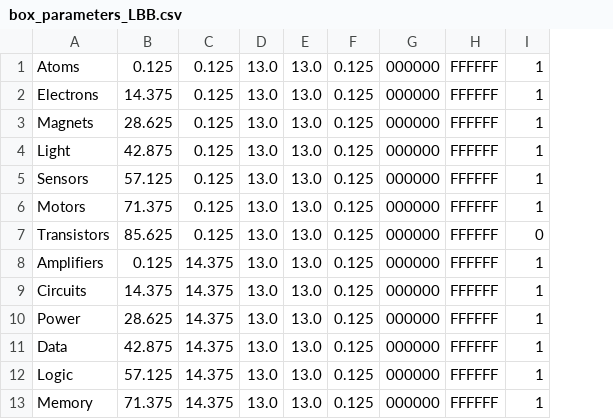
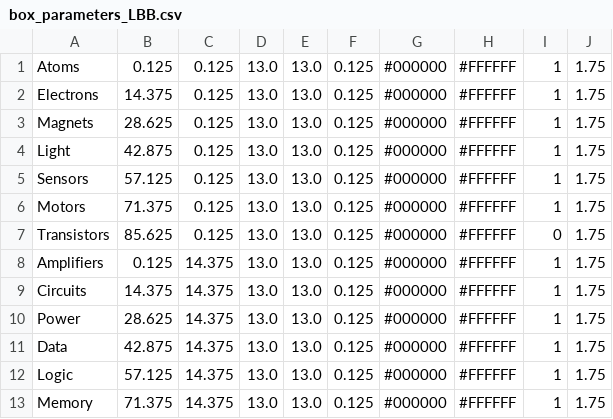
Before and after one commit to NoBlackBoxes/LastBlackBox, a CSV file: course/_designs/layout/box_parameters_LBB.csv, drawn as a sheet; only a part is shown; removed rows and columns are numbered as before the commit, all else as after; the diff names each change by its address in the sheet, - before the commit and + after, or states it on an @@ line.

```diff
--- a/course/_designs/layout/box_parameters_LBB.csv
+++ b/course/_designs/layout/box_parameters_LBB.csv
-column G, rows 1-13: all 000000
-column H, rows 1-13: all FFFFFF
+column G, rows 1-13: all #000000
+column H, rows 1-13: all #FFFFFF
+column J, rows 1-13: all 1.75
```
Also changed, not shown: course/_designs/layout/animation_parameters_position_hover.csv, course/_designs/layout/box_parameters_bootcamp.csv, 43 other files.
